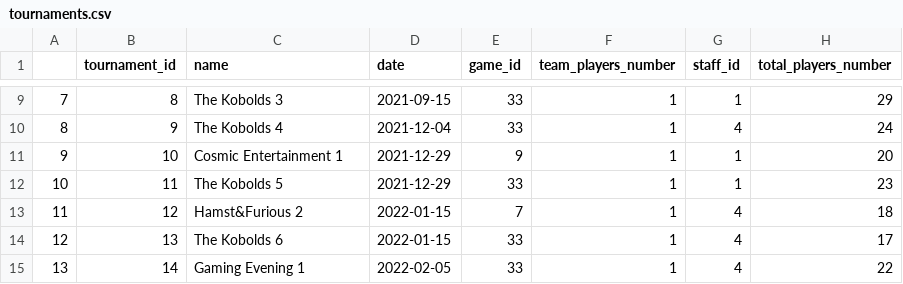
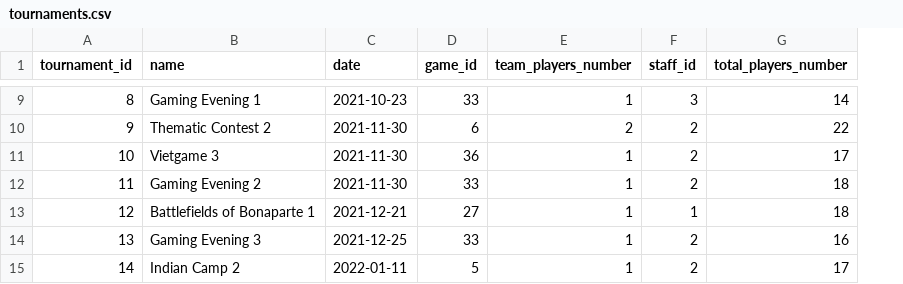
Before and after one commit to Staszek15/store-database, a CSV file: generate_data/tournament/tournaments.csv, drawn as a sheet; only a part is shown, gaps mark what is left out; removed rows and columns are numbered as before the commit, all else as after; the diff covers the shown part only; the diff names each change by its address in the sheet, - before the commit and + after, or states it on an @@ line.

```diff
--- a/generate_data/tournament/tournaments.csv
+++ b/generate_data/tournament/tournaments.csv
-column A, rows 9-15: 7 | 8 | 9 | 10 | 11 | 12 | 13
-B9 (name): The Kobolds 3
+B9 (name): Gaming Evening 1
-C9 (date): 2021-09-15
+C9 (date): 2021-10-23
-F9 (staff_id): 1
+F9 (staff_id): 3
-G9 (total_players_number): 29
+G9 (total_players_number): 14
-B10 (name): The Kobolds 4
+B10 (name): Thematic Contest 2
-C10 (date): 2021-12-04
+C10 (date): 2021-11-30
-D10 (game_id): 33
+D10 (game_id): 6
-E10 (team_players_number): 1
+E10 (team_players_number): 2
-F10 (staff_id): 4
+F10 (staff_id): 2
-G10 (total_players_number): 24
+G10 (total_players_number): 22
-B11 (name): Cosmic Entertainment 1
+B11 (name): Vietgame 3
-C11:C12 (date): 2021-12-29
+C11:C12 (date): 2021-11-30
-D11 (game_id): 9
+D11 (game_id): 36
-F11:F12 (staff_id): 1
+F11:F12 (staff_id): 2
-G11 (total_players_number): 20
+G11 (total_players_number): 17
-B12 (name): The Kobolds 5
+B12 (name): Gaming Evening 2
-G12 (total_players_number): 23
+G12 (total_players_number): 18
-B13 (name): Hamst&Furious 2
+B13 (name): Battlefields of Bonaparte 1
-C13 (date): 2022-01-15
+C13 (date): 2021-12-21
-D13 (game_id): 7
+D13 (game_id): 27
-F13 (staff_id): 4
+F13 (staff_id): 1
-B14 (name): The Kobolds 6
+B14 (name): Gaming Evening 3
-C14 (date): 2022-01-15
+C14 (date): 2021-12-25
-F14:F15 (staff_id): 4
+F14:F15 (staff_id): 2
-G14 (total_players_number): 17
+G14 (total_players_number): 16
-B15 (name): Gaming Evening 1
+B15 (name): Indian Camp 2
-C15 (date): 2022-02-05
+C15 (date): 2022-01-11
-D15 (game_id): 33
+D15 (game_id): 5
-G15 (total_players_number): 22
+G15 (total_players_number): 17
```
Also changed, not shown: 108 edited cells elsewhere in this file, generate_data/address/address.csv, generate_data/create_staff_schedule/staff_schedule.csv, 6 other files.
